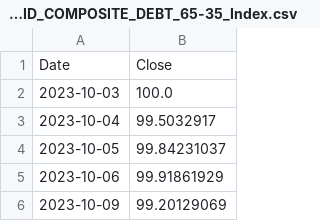
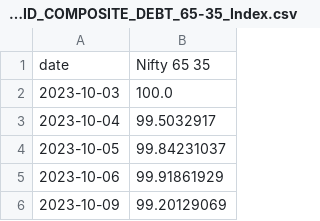
Before and after one commit to nitingogia007/financial-friend-ai, a CSV file: public/csv/NIFTY_50_HYBRID_COMPOSITE_DEBT_65-35_Index.csv, drawn as a sheet; only a part is shown; removed rows and columns are numbered as before the commit, all else as after; the diff names each change by its address in the sheet, - before the commit and + after, or states it on an @@ line.

Commit message:
unable to see section of Hybrid Fund Weight Analysis , make sure it refl

```diff
--- a/public/csv/NIFTY_50_HYBRID_COMPOSITE_DEBT_65-35_Index.csv
+++ b/public/csv/NIFTY_50_HYBRID_COMPOSITE_DEBT_65-35_Index.csv
-row 1: Date | Close
+row 1: date | Nifty 65 35
```
Also changed, not shown: 2 other files.
